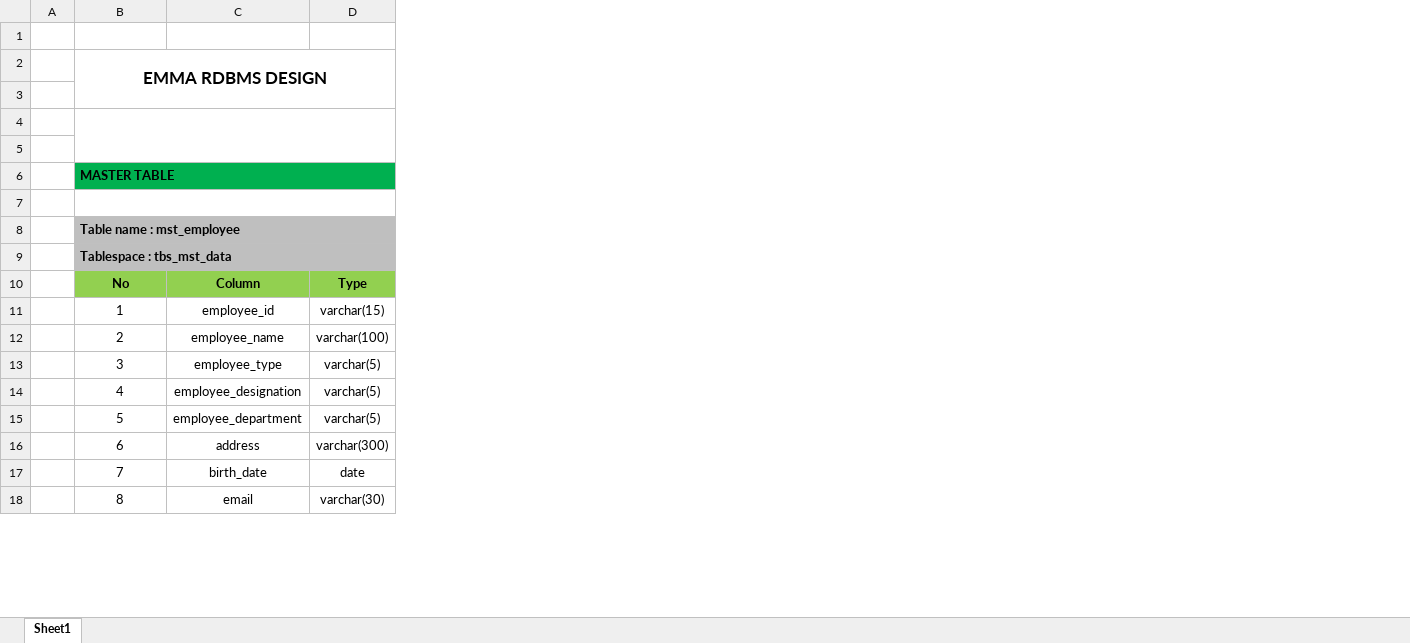
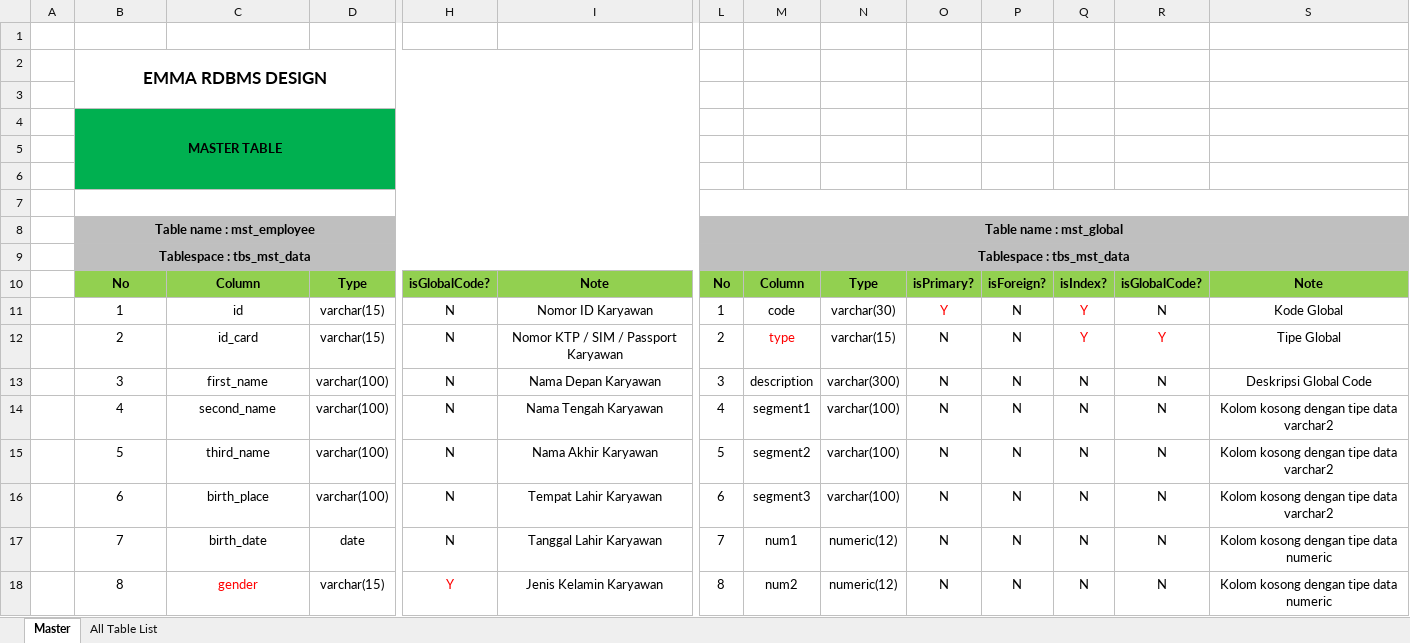
Before and after one commit to proratv/emma-project, an Excel workbook: documentation/RDBMS DESIGN.xlsx, sheet Master, drawn as a sheet; only a part is shown, gaps mark what is left out; values as stored, in another font and other column widths than the file's, no borders; removed rows and columns are numbered as before the commit, all else as after; the diff covers the shown part only; the diff names each change by its address in the sheet, - before the commit and + after, or states it on an @@ line.

Commit message:
Added and Modified all documentation files

```diff
--- a/documentation/RDBMS DESIGN.xlsx (sheet Master)
+++ b/documentation/RDBMS DESIGN.xlsx (sheet Master)
-sheet tab: Sheet1
+sheet tab: Master
+sheet tab: All Table List
+column H, rows 10-18: isGlobalCode? | N | N | N | N | N | N | N | Y
+column I, rows 10-18: Note | Nomor ID Karyawan | Nomor KTP / SIM / Passport Karyawan | Nama Depan Karyawan | Nama Tengah Karyawan | Nama Akhir Karyawan | Tempat Lahir Karyawan | Tanggal Lahir Karyawan | Jenis Kelamin Karyawan
+column L, rows 8-18: Table name : mst_global | Tablespace : tbs_mst_data | No | 1 | 2 | 3 | 4 | 5 | 6 | 7 | 8
+column M, rows 10-18: Column | code | type | description | segment1 | segment2 | segment3 | num1 | num2
+column N, rows 10-18: Type | varchar(30) | varchar(15) | varchar(300) | varchar(100) | varchar(100) | varchar(100) | numeric(12) | numeric(12)
+column O, rows 10-18: isPrimary? | Y | N | N | N | N | N | N | N
+column P, rows 10-18: isForeign? | N | N | N | N | N | N | N | N
+column Q, rows 10-18: isIndex? | Y | Y | N | N | N | N | N | N
+column R, rows 10-18: isGlobalCode? | N | Y | N | N | N | N | N | N
+column S, rows 10-18: Note | Kode Global | Tipe Global | Deskripsi Global Code | Kolom kosong dengan tipe data varchar2 | Kolom kosong dengan tipe data varchar2 | Kolom kosong dengan tipe data varchar2 | Kolom kosong dengan tipe data numeric | Kolom kosong dengan tipe data numeric
@@ row 6 moved to row 4: MASTER TABLE @@
-B5:D6 fill: none
+B5:D6 fill: #00B050
-B4:G5 merged
-B8:B9 alignment: left
+B8:B9 alignment: center
-C11: employee_id
+C11: id
-C12: employee_name
+C12: id_card
-D12: varchar(100)
+D12: varchar(15)
-C13: employee_type
+C13: first_name
-D13:D15: varchar(5)
+D13:D15: varchar(100)
-C14: employee_designation
+C14: second_name
-C15: employee_department
+C15: third_name
-C16: address
+C16: birth_place
-D16: varchar(300)
+D16: varchar(100)
-C18: email
+C18: gender
-C18 text colour: black
+C18 text colour: #FF0000
-D18: varchar(30)
+D18: varchar(15)
```
Also changed, not shown: 16 added rows, 2 added columns, 22 edited cells and cell formats elsewhere in this sheet, 2 other files.
